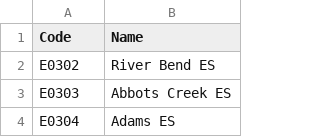
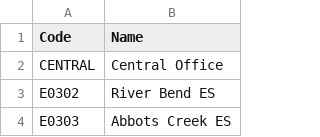
Before and after one commit to dgoldstein-wcpss/osd, a CSV file: SchoolList.csv, drawn as a sheet; only a part is shown; the shorter side is filled out with more unchanged rows; the diff names each change by its address in the sheet, - before the commit and + after, or states it on an @@ line.

Commit message:
Update SchoolList.csv

```diff
--- a/SchoolList.csv
+++ b/SchoolList.csv
+row 2: CENTRAL | Central Office
```
